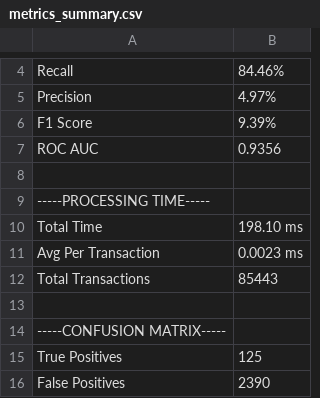
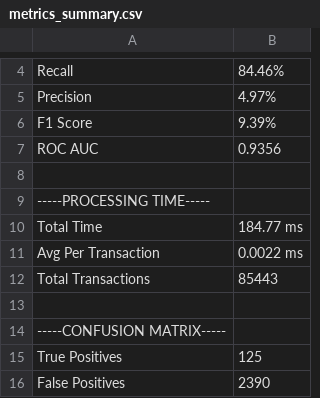
Before and after one commit to Ray-e19/CSC_492_Project, a CSV file: results/metrics_summary.csv, drawn as a sheet; only a part is shown, gaps mark what is left out.

```diff
--- a/results/metrics_summary.csv
+++ b/results/metrics_summary.csv
@@ -9,4 +9,4 @@ ROC AUC,0.9356
 -----PROCESSING TIME-----
-Total Time,198.10 ms
-Avg Per Transaction,0.0023 ms
+Total Time,184.77 ms
+Avg Per Transaction,0.0022 ms
 Total Transactions,85443
```
Also changed, not shown: results/error_report.csv, 4 other files.
